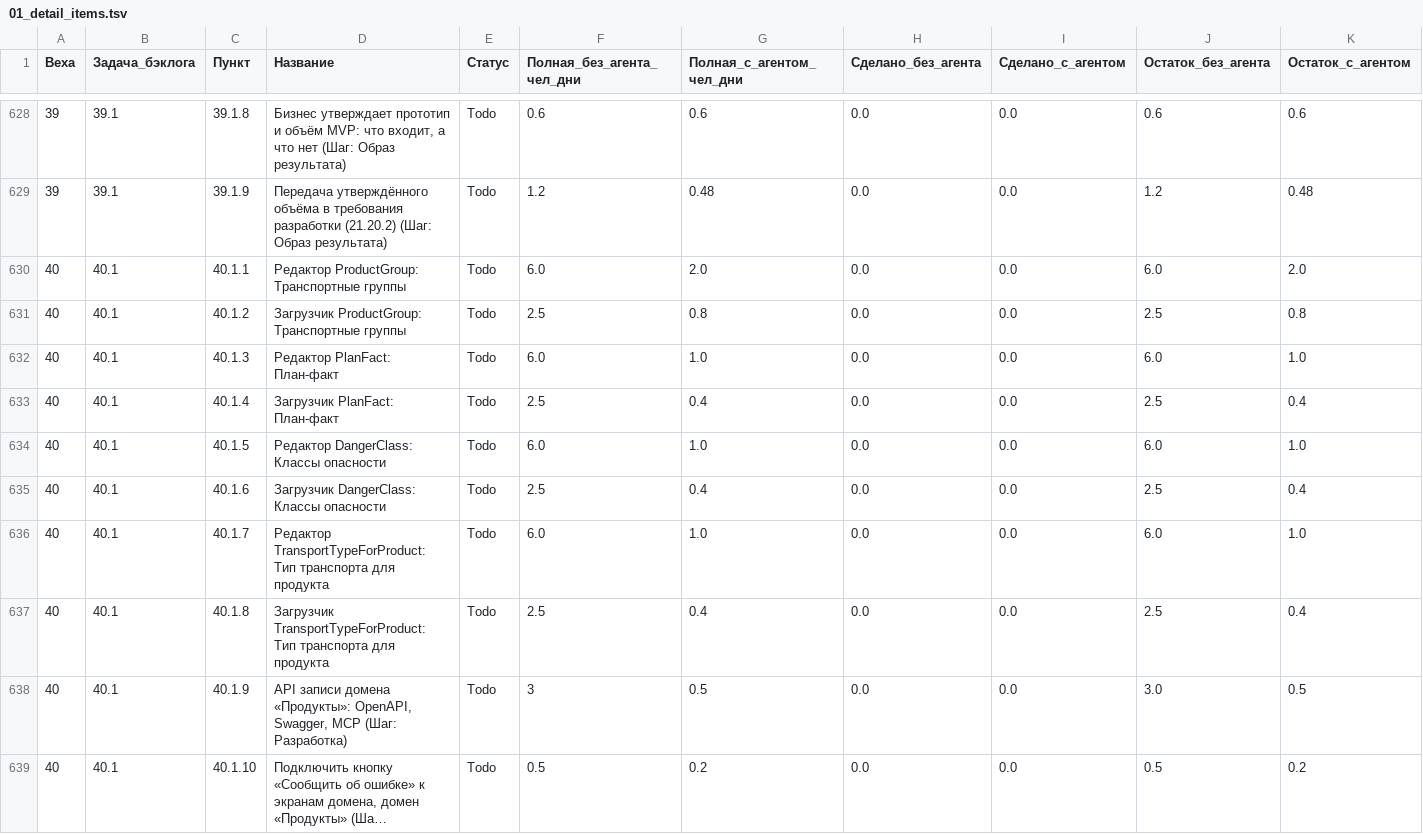
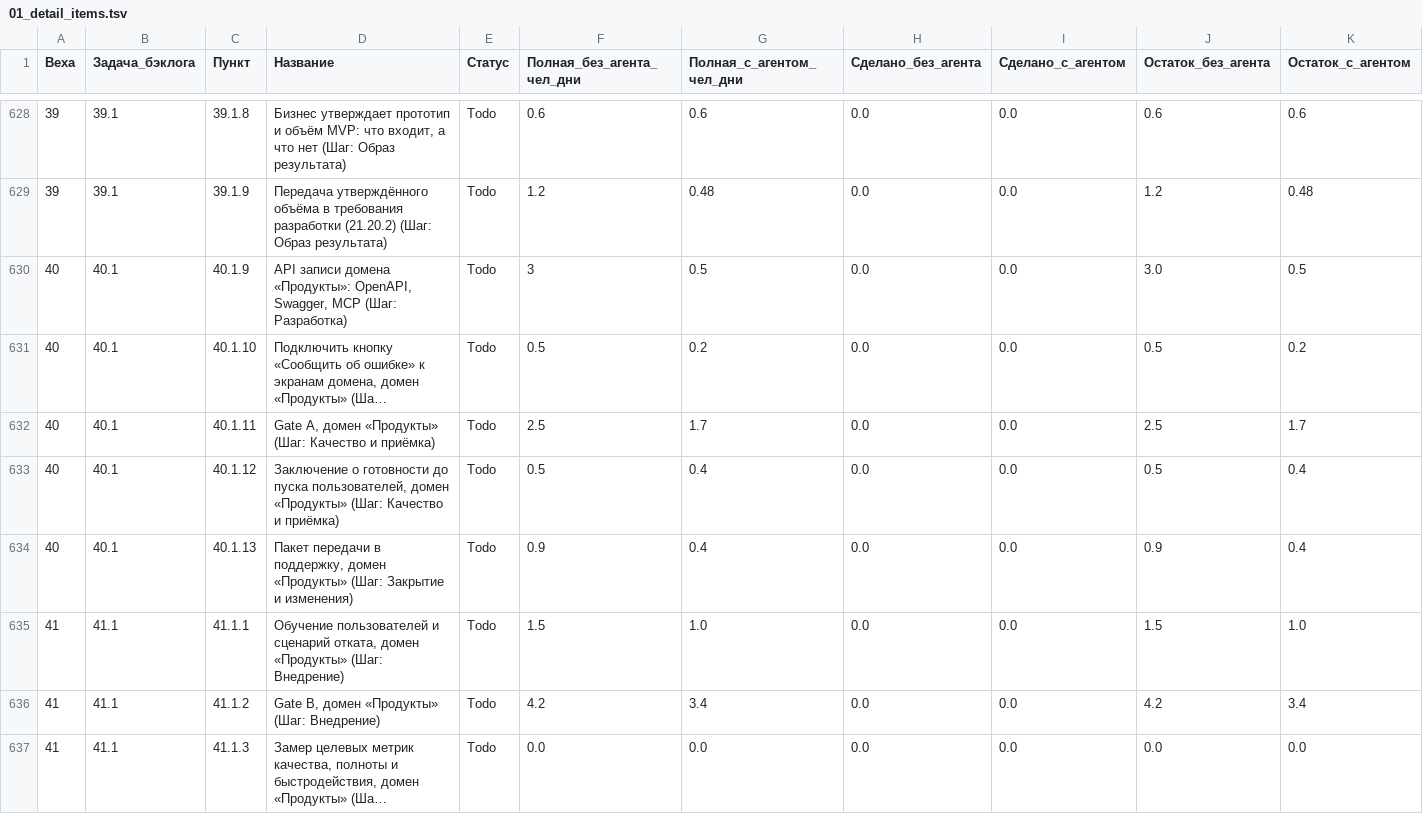
Before and after one commit to ivasylyev/BlazorSvt, a TSV file: docs/estimation/01_detail_items.tsv, drawn as a sheet; only a part is shown, gaps mark what is left out; the shorter side is filled out with more unchanged rows; long unchanged cells end in …; rows hold the shown columns only; the diff names each change by its address in the sheet, - before the commit and + after, or states it on an @@ line.

```diff
--- a/docs/estimation/01_detail_items.tsv
+++ b/docs/estimation/01_detail_items.tsv
-row 630: 40 | 40.1 | 40.1.1 | Редактор ProductGroup: Транспортные группы | Todo | 6.0 | 2.0 | 0.0 | 0.0 | 6.0 | 2.0
-row 631: 40 | 40.1 | 40.1.2 | Загрузчик ProductGroup: Транспортные группы | Todo | 2.5 | 0.8 | 0.0 | 0.0 | 2.5 | 0.8
-row 632: 40 | 40.1 | 40.1.3 | Редактор PlanFact: План-факт | Todo | 6.0 | 1.0 | 0.0 | 0.0 | 6.0 | 1.0
-row 633: 40 | 40.1 | 40.1.4 | Загрузчик PlanFact: План-факт | Todo | 2.5 | 0.4 | 0.0 | 0.0 | 2.5 | 0.4
-row 634: 40 | 40.1 | 40.1.5 | Редактор DangerClass: Классы опасности | Todo | 6.0 | 1.0 | 0.0 | 0.0 | 6.0 | 1.0
-row 635: 40 | 40.1 | 40.1.6 | Загрузчик DangerClass: Классы опасности | Todo | 2.5 | 0.4 | 0.0 | 0.0 | 2.5 | 0.4
-row 636: 40 | 40.1 | 40.1.7 | Редактор TransportTypeForProduct: Тип транспорта для продукта | Todo | 6.0 | 1.0 | 0.0 | 0.0 | 6.0 | 1.0
-row 637: 40 | 40.1 | 40.1.8 | Загрузчик TransportTypeForProduct: Тип транспорта для продукта | Todo | 2.5 | 0.4 | 0.0 | 0.0 | 2.5 | 0.4
```
Also changed, not shown: docs/estimation/00_summary_by_stage.tsv, docs/estimation/02_by_backlog_task.tsv, 12 other files.
